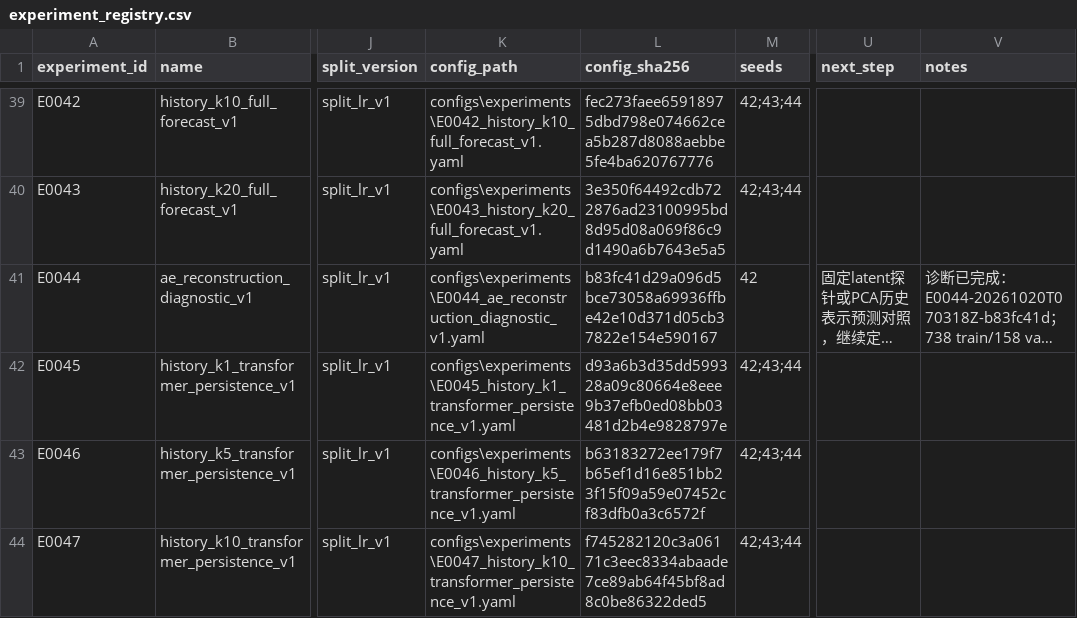
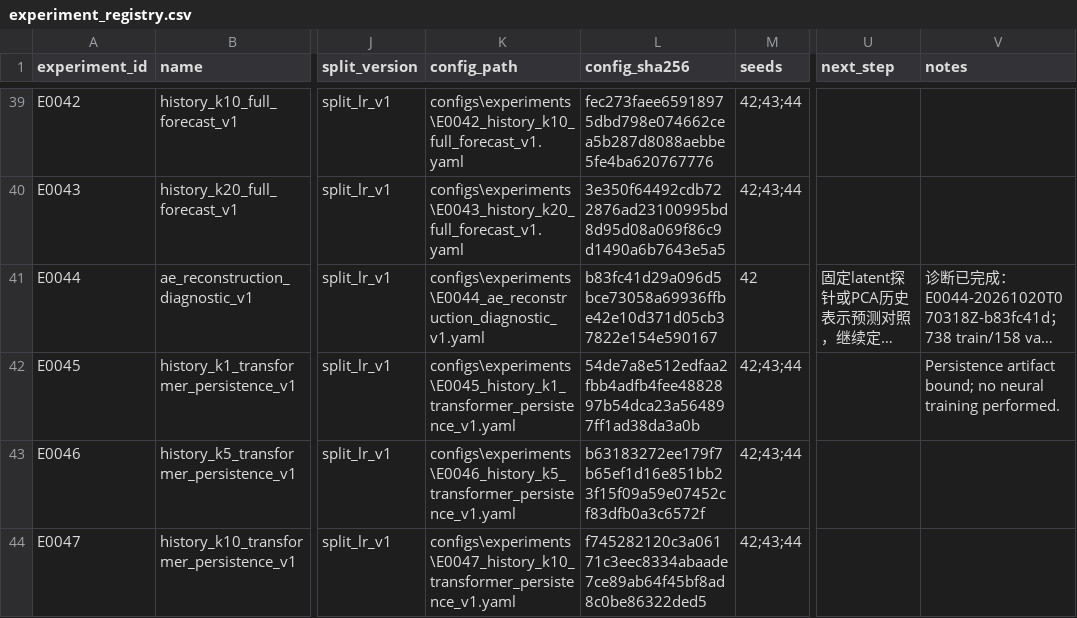
Before and after one commit to Face233/SC2dFC, a CSV file: reports/experiment_registry.csv, drawn as a sheet; only a part is shown, gaps mark what is left out; long unchanged cells end in …; the diff names each change by its address in the sheet, - before the commit and + after, or states it on an @@ line.

Commit message:
exp(E0045): bind fitted history persistence baseline

```diff
--- a/reports/experiment_registry.csv
+++ b/reports/experiment_registry.csv
-L42 (config_sha256): d93a6b3d35dd599328a09c80664e8eee9b37efb0ed08bb03481d2b4e9828797e
+L42 (config_sha256): 54de7a8e512edfaa2fbb4adfb4fee4882897b54dca23a564897ff1ad38da3a0b
-V42 (notes): (empty)
+V42 (notes): Persistence artifact bound; no neural training performed.
```
Also changed, not shown: 1 other file.
